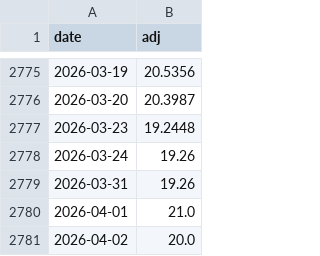
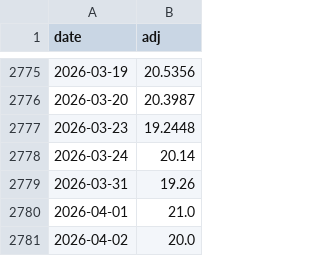
Before and after one commit to htnvt241/etf-tools, a CSV file: data/seed/00631L.csv, drawn as a sheet; only a part is shown, gaps mark what is left out.

```diff
--- a/data/seed/00631L.csv
+++ b/data/seed/00631L.csv
@@ -2777,3 +2777,3 @@ date,adj
 2026-03-23,19.2448
-2026-03-24,19.26
+2026-03-24,20.14
 2026-03-31,19.26
```
Also changed, not shown: 4 other files.
